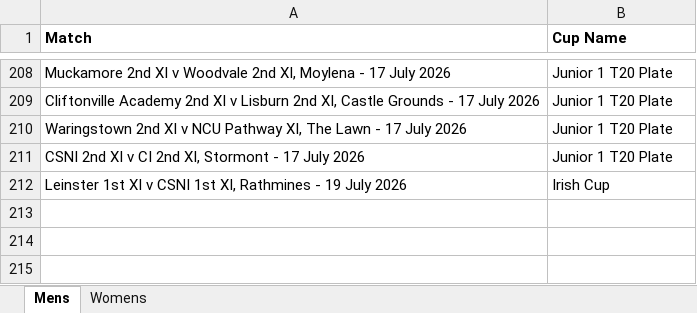
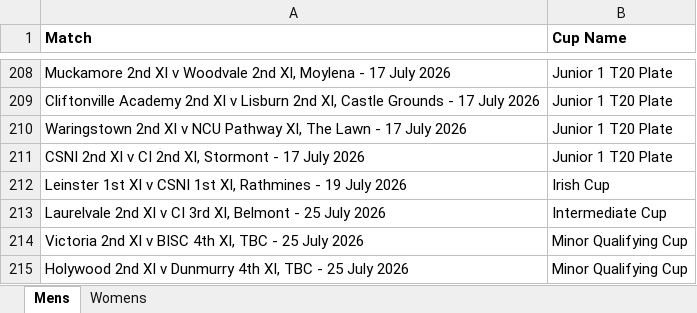
Before and after one commit to wyliemckinty/NCU-Cricket-Stats, an Excel workbook: NCU_Cup_Fixtures.xlsx, sheet Mens, drawn as a sheet; only a part is shown, gaps mark what is left out; values as stored, in another font and other column widths than the file's, no borders; the diff names each change by its address in the sheet, - before the commit and + after, or states it on an @@ line.

Commit message:
Add files via upload

```diff
--- a/NCU_Cup_Fixtures.xlsx (sheet Mens)
+++ b/NCU_Cup_Fixtures.xlsx (sheet Mens)
+row 213: Laurelvale 2nd XI v CI 3rd XI, Belmont - 25 July 2026 | Intermediate Cup
+row 214: Victoria 2nd XI v BISC 4th XI, TBC - 25 July 2026 | Minor Qualifying Cup
+row 215: Holywood 2nd XI v Dunmurry 4th XI, TBC - 25 July 2026 | Minor Qualifying Cup
```
